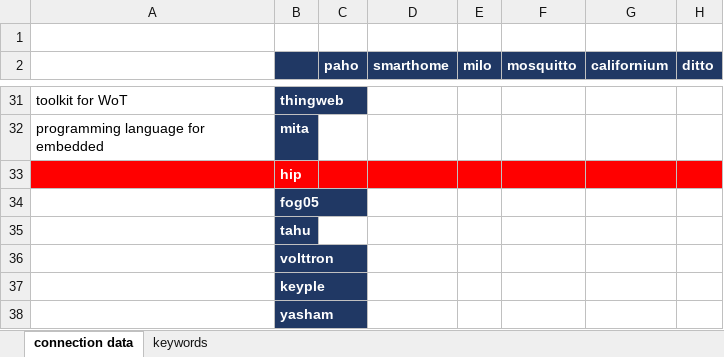
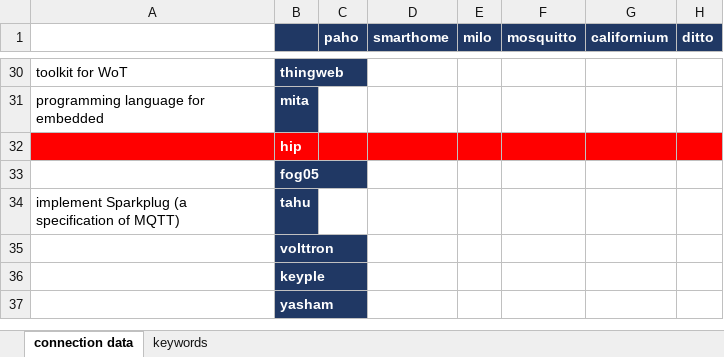
Before and after one commit to huntertran/ptidej-wordcloud, an Excel workbook: data/nlp/connections.xlsx, sheet connection data, drawn as a sheet; only a part is shown, gaps mark what is left out; values as stored, in another font and other column widths than the file's, no borders; charts and pictures not drawn; removed rows and columns are numbered as before the commit, all else as after; rows hold the shown columns only; the diff names each change by its address in the sheet, - before the commit and + after, or states it on an @@ line.

Commit message:
update data

```diff
--- a/data/nlp/connections.xlsx (sheet connection data)
+++ b/data/nlp/connections.xlsx (sheet connection data)
-row 1: (empty)
-A34: (empty)
+A34: implement Sparkplug (a specification of MQTT)
```
Also changed, not shown: sheet keywords, charts or pictures.
